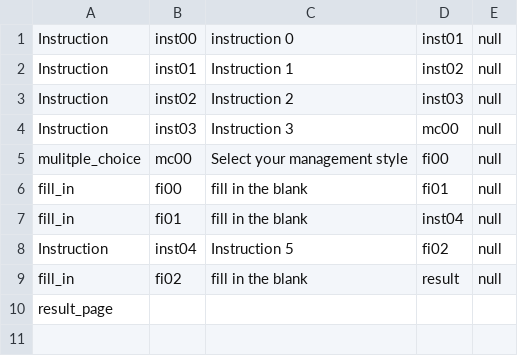
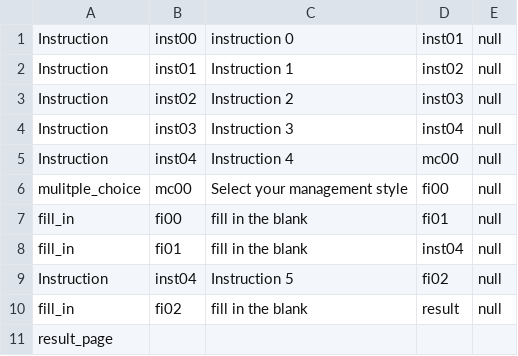
Before and after one commit to jagniksimran/Hello-I-am, a CSV file: Hello, I Am Data - DemoFile.csv, drawn as a sheet.

Commit message:
Update Hello, I Am Data - DemoFile.csv

```diff
--- a/Hello, I Am Data - DemoFile.csv
+++ b/Hello, I Am Data - DemoFile.csv
@@ -3,3 +3,4 @@ Instruction,inst01,Instruction 1,inst02,null
 Instruction,inst02,Instruction 2,inst03,null
-Instruction,inst03,Instruction 3,mc00,null
+Instruction,inst03,Instruction 3,inst04,null
+Instruction,inst04,Instruction 4,mc00,null
 mulitple_choice,mc00,Select your management style,fi00,null
```
